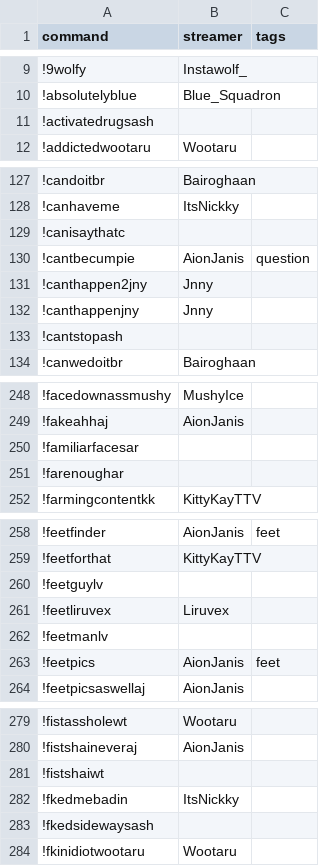
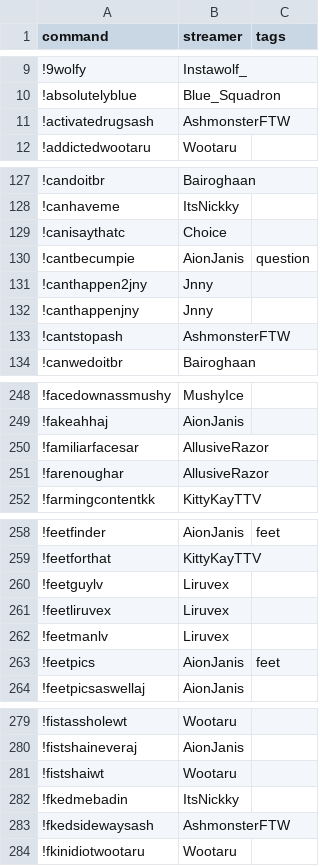
Before and after one commit to aionjanis/aionjanis.github.io, a CSV file: commands.csv, drawn as a sheet; only a part is shown, gaps mark what is left out; the diff covers the shown part only.

```diff
--- a/commands.csv
+++ b/commands.csv
@@ -10,3 +10,3 @@ command,streamer,tags
 !absolutelyblue,Blue_Squadron,
-!activatedrugsash,,
+!activatedrugsash,AshmonsterFTW,
 !addictedwootaru,Wootaru,
@@ -128,3 +128,3 @@ command,streamer,tags
 !canhaveme,ItsNickky,
-!canisaythatc,,
+!canisaythatc,Choice,
 !cantbecumpie,AionJanis,question
@@ -132,3 +132,3 @@ command,streamer,tags
 !canthappenjny,Jnny,
-!cantstopash,,
+!cantstopash,AshmonsterFTW,
 !canwedoitbr,Bairoghaan,
@@ -249,4 +249,4 @@ command,streamer,tags
 !fakeahhaj,AionJanis,
-!familiarfacesar,,
-!farenoughar,,
+!familiarfacesar,AllusiveRazor,
+!farenoughar,AllusiveRazor,
 !farmingcontentkk,KittyKayTTV,
@@ -259,5 +259,5 @@ command,streamer,tags
 !feetforthat,KittyKayTTV,
-!feetguylv,,
+!feetguylv,Liruvex,
 !feetliruvex,Liruvex,
-!feetmanlv,,
+!feetmanlv,Liruvex,
 !feetpics,AionJanis,feet
@@ -280,5 +280,5 @@ command,streamer,tags
 !fistshaineveraj,AionJanis,
-!fistshaiwt,,
+!fistshaiwt,Wootaru,
 !fkedmebadin,ItsNickky,
-!fkedsidewaysash,,
+!fkedsidewaysash,AshmonsterFTW,
 !fkinidiotwootaru,Wootaru,
```
Also changed, not shown: 54 edited cells elsewhere in this file.
